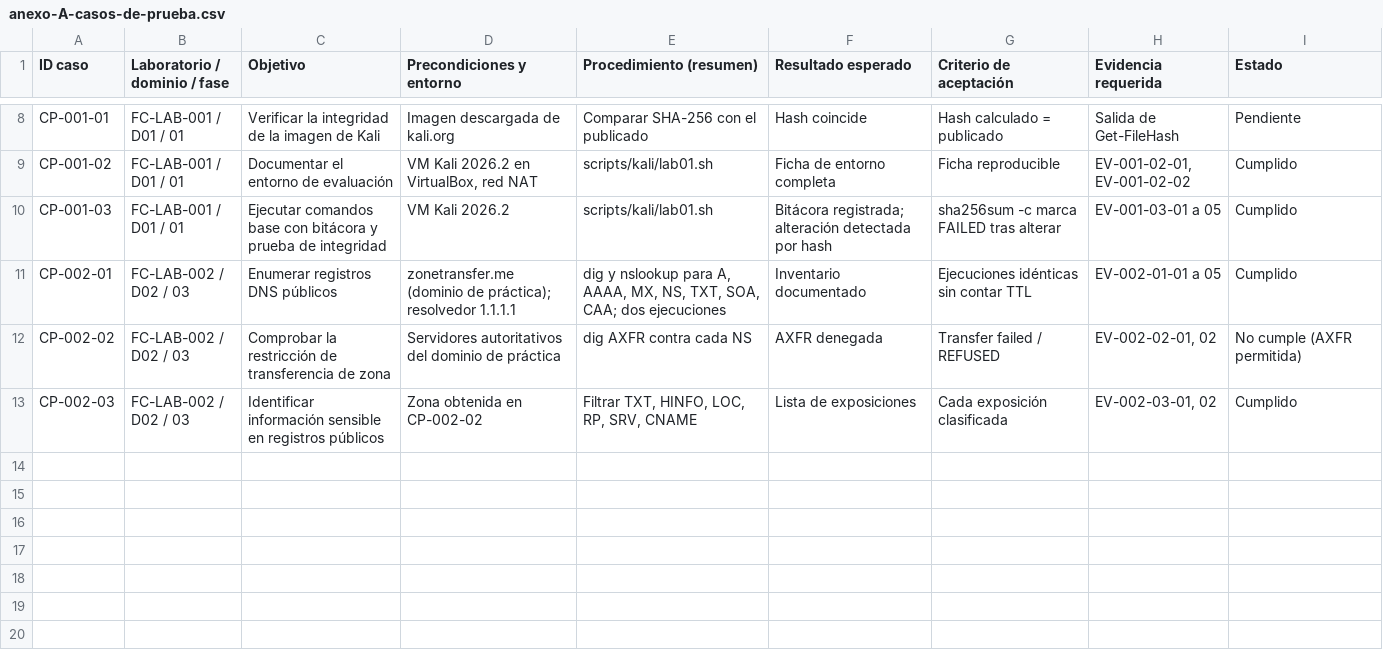
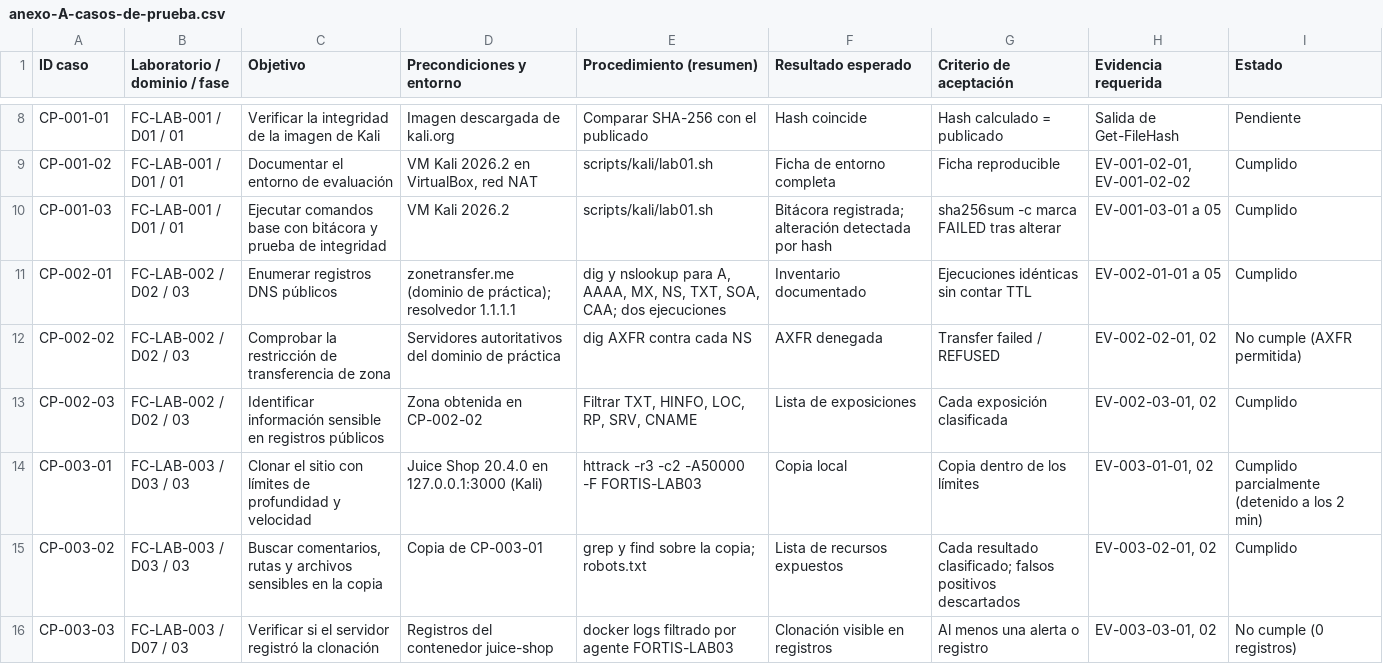
Before and after one commit to Joseph-Alvarezz/Fortis_Framework_Metodol-gico, a CSV file: framework/matrices/anexo-A-casos-de-prueba.csv, drawn as a sheet; only a part is shown, gaps mark what is left out.

```diff
--- a/framework/matrices/anexo-A-casos-de-prueba.csv
+++ b/framework/matrices/anexo-A-casos-de-prueba.csv
@@ -13 +13,4 @@ CP-002-02;FC-LAB-002 / D02 / 03;Comprobar la restricción de transferencia de zo
 CP-002-03;FC-LAB-002 / D02 / 03;Identificar información sensible en registros públicos;Zona obtenida en CP-002-02;Filtrar TXT, HINFO, LOC, RP, SRV, CNAME;Lista de exposiciones;Cada exposición clasificada;EV-002-03-01, 02;Cumplido
+CP-003-01;FC-LAB-003 / D03 / 03;Clonar el sitio con límites de profundidad y velocidad;Juice Shop 20.4.0 en 127.0.0.1:3000 (Kali);httrack -r3 -c2 -A50000 -F FORTIS-LAB03;Copia local;Copia dentro de los límites;EV-003-01-01, 02;Cumplido parcialmente (detenido a los 2 min)
+CP-003-02;FC-LAB-003 / D03 / 03;Buscar comentarios, rutas y archivos sensibles en la copia;Copia de CP-003-01;"grep y find sobre la copia; robots.txt";Lista de recursos expuestos;"Cada resultado clasificado; falsos positivos descartados";EV-003-02-01, 02;Cumplido
+CP-003-03;FC-LAB-003 / D07 / 03;Verificar si el servidor registró la clonación;Registros del contenedor juice-shop;docker logs filtrado por agente FORTIS-LAB03;Clonación visible en registros;Al menos una alerta o registro;EV-003-03-01, 02;No cumple (0 registros)
```
Also changed, not shown: framework/matrices/anexo-B-hallazgos-riesgos.csv, framework/matrices/anexo-C-registro-evidencias.csv, 11 other files.
